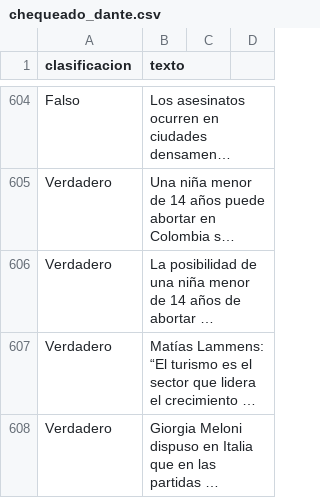
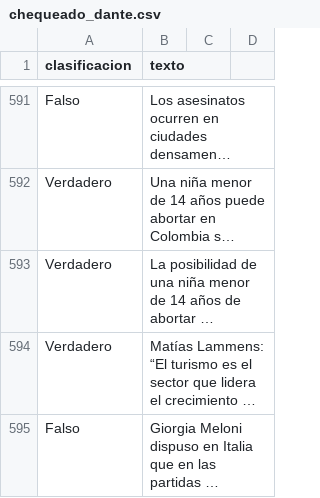
Before and after one commit to Verificado-Profesional/data-processing, a CSV file: veracity classification/chequeado/old/chequeado_dante.csv, drawn as a sheet; only a part is shown, gaps mark what is left out; long unchanged cells end in …; addresses are those after the commit; the diff covers the shown part only; the diff names each change by its address in the sheet, - before the commit and + after, or states it on an @@ line.

```diff
--- a/veracity classification/chequeado/old/chequeado_dante.csv
+++ b/veracity classification/chequeado/old/chequeado_dante.csv
-A595 (clasificacion): Verdadero
+A595 (clasificacion): Falso
```
Also changed, not shown: 2 added rows, 19 removed rows and 32 edited cells elsewhere in this file, 1 other file.
